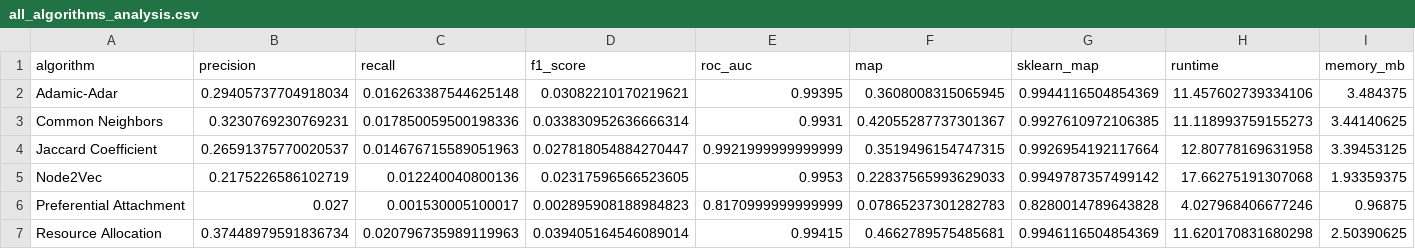
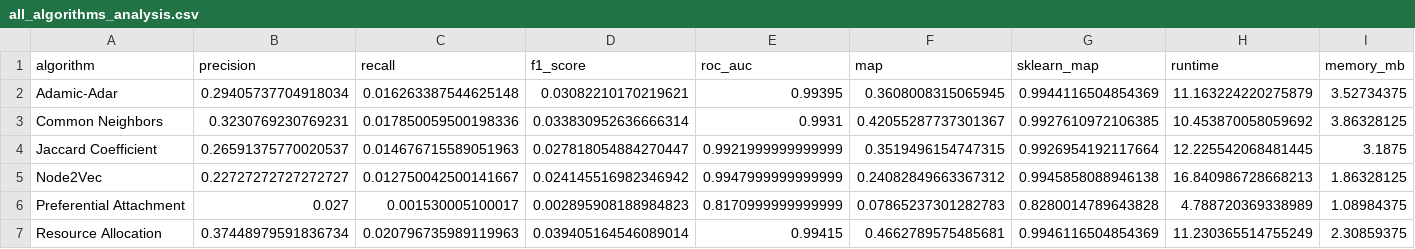
Before and after one commit to sanyamseac/aad, a CSV file: 3.4frs/results/all_algorithms_analysis.csv, drawn as a sheet; only a part is shown; the diff covers the shown part only; the diff names each change by its address in the sheet, - before the commit and + after, or states it on an @@ line.

```diff
--- a/3.4frs/results/all_algorithms_analysis.csv
+++ b/3.4frs/results/all_algorithms_analysis.csv
-H2 (runtime): 11.457602739334106
+H2 (runtime): 11.163224220275879
-I2 (memory_mb): 3.484375
+I2 (memory_mb): 3.52734375
-H3 (runtime): 11.118993759155273
+H3 (runtime): 10.453870058059692
-I3 (memory_mb): 3.44140625
+I3 (memory_mb): 3.86328125
-H4 (runtime): 12.80778169631958
+H4 (runtime): 12.225542068481445
-I4 (memory_mb): 3.39453125
+I4 (memory_mb): 3.1875
-B5 (precision): 0.2175226586102719
+B5 (precision): 0.22727272727272727
-C5 (recall): 0.012240040800136
+C5 (recall): 0.012750042500141667
-D5 (f1_score): 0.02317596566523605
+D5 (f1_score): 0.024145516982346942
-E5 (roc_auc): 0.9953
+E5 (roc_auc): 0.9947999999999999
-F5 (map): 0.22837565993629033
+F5 (map): 0.24082849663367312
-G5 (sklearn_map): 0.9949787357499142
+G5 (sklearn_map): 0.9945858088946138
-H5 (runtime): 17.66275191307068
+H5 (runtime): 16.840986728668213
-I5 (memory_mb): 1.93359375
+I5 (memory_mb): 1.86328125
-H6 (runtime): 4.027968406677246
+H6 (runtime): 4.788720369338989
-I6 (memory_mb): 0.96875
+I6 (memory_mb): 1.08984375
-H7 (runtime): 11.620170831680298
+H7 (runtime): 11.230365514755249
-I7 (memory_mb): 2.50390625
+I7 (memory_mb): 2.30859375
```
Also changed, not shown: 2 edited cells elsewhere in this file, 3.4frs/results/heuristic_analysis.csv, 3.4frs/results/scalability_results.csv, 10 other files.
